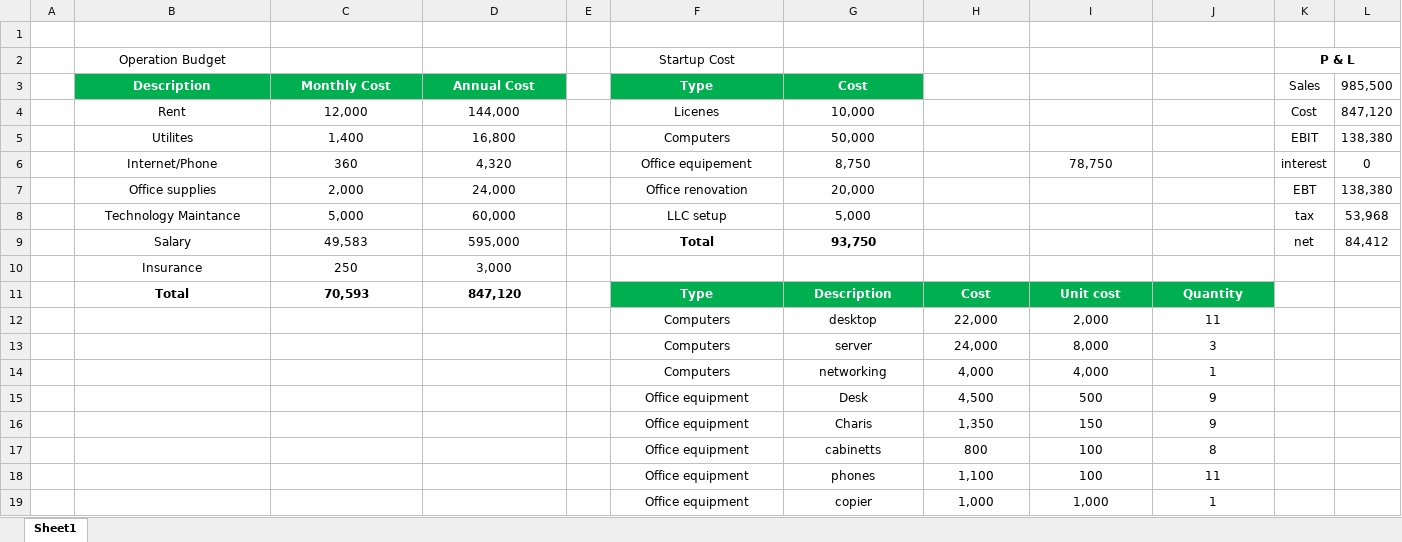
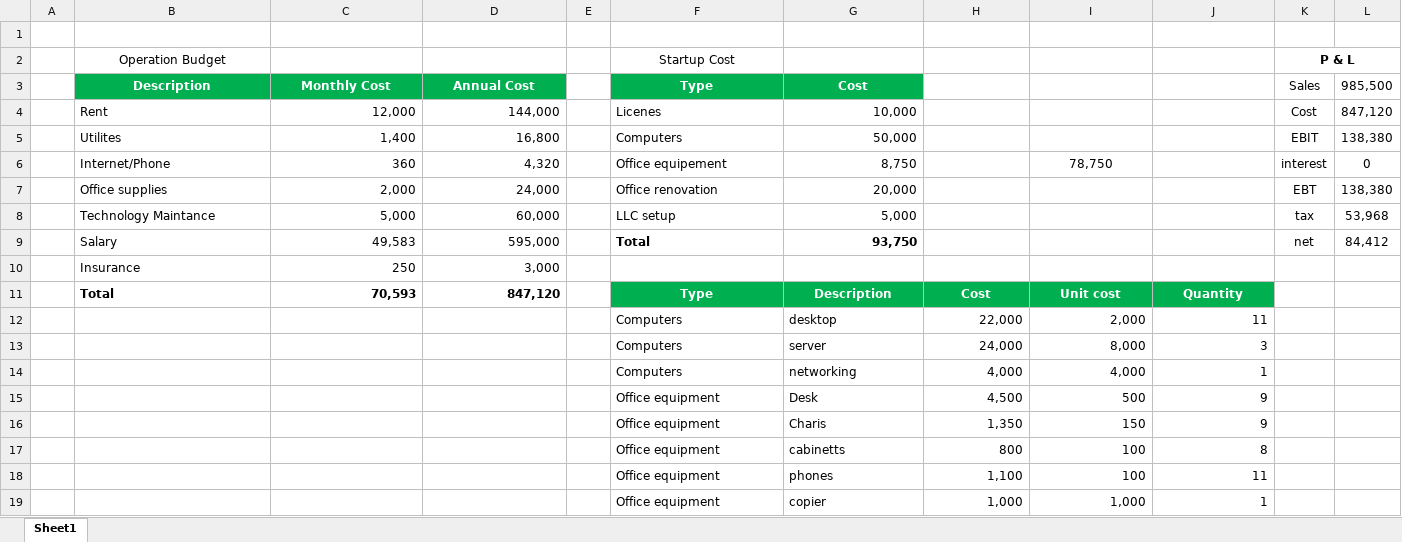
Before and after one commit to JamesLeB/Business, an Excel workbook: TODO/Budget.xlsx, sheet Sheet1, drawn as a sheet; values as stored, in another font and other column widths than the file's, no borders; the diff names each change by its address in the sheet, - before the commit and + after, or states it on an @@ line.

```diff
--- a/TODO/Budget.xlsx (sheet Sheet1)
+++ b/TODO/Budget.xlsx (sheet Sheet1)
-B4:B11 alignment: center
+B4:B11 alignment: left
-C4:D11 alignment: center
+C4:D11 alignment: right
-F4:F9 alignment: center
+F4:F9 alignment: left
-G4:G9 alignment: center
+G4:G9 alignment: right
-F12:G19 alignment: center
+F12:G19 alignment: left
-H12:J19 alignment: center
+H12:J19 alignment: right
```
Also changed, not shown: TODO/Marketing.xlsx, TODO/Office space and cost.xlsx, 2 other files.
